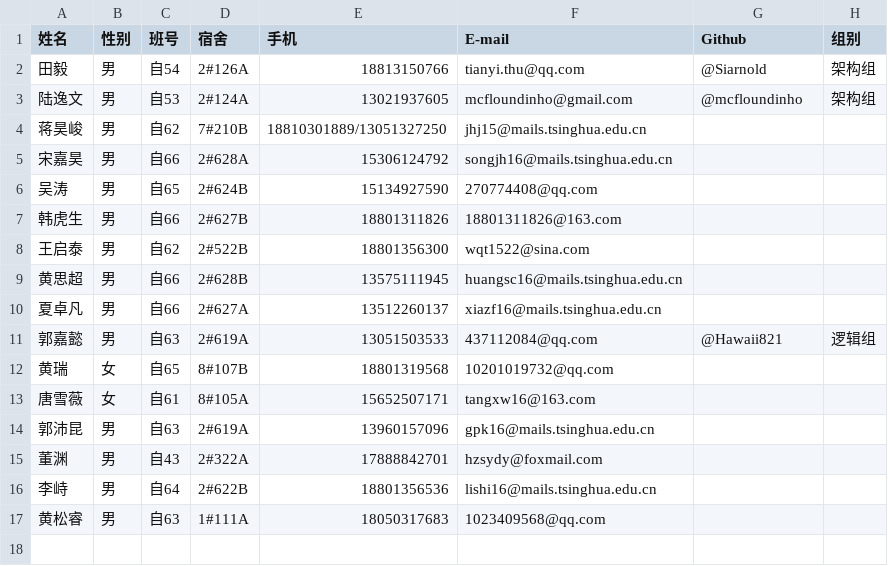
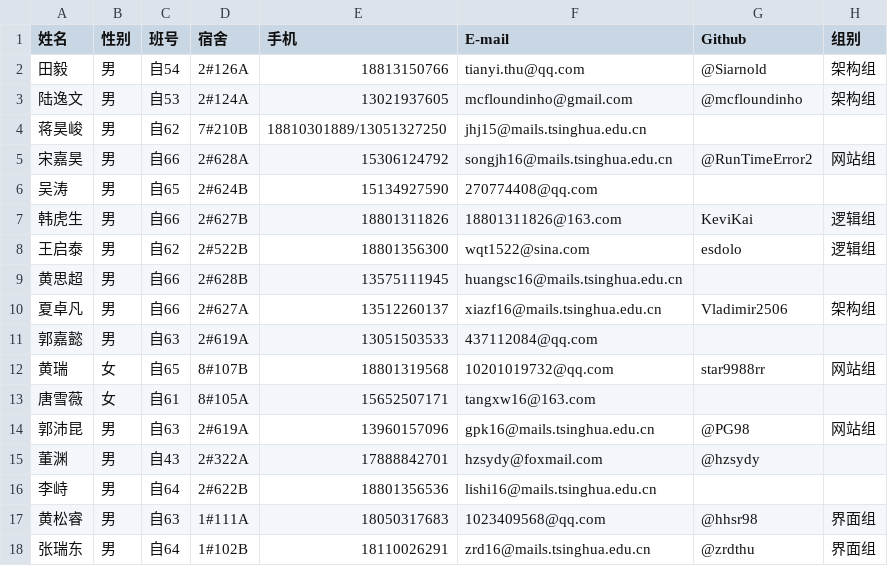
Before and after one commit to DAASTA/51CF, a CSV file: FC15开发组通信录.csv, drawn as a sheet.

Commit message:
gjy

```diff
--- a/FC15开发组通信录.csv
+++ b/FC15开发组通信录.csv
@@ -4,14 +4,15 @@
 蒋昊峻,男,自62,7#210B,18810301889/13051327250,jhj15@mails.tsinghua.edu.cn,,
-宋嘉昊,男,自66,2#628A,15306124792,songjh16@mails.tsinghua.edu.cn,,
+宋嘉昊,男,自66,2#628A,15306124792,songjh16@mails.tsinghua.edu.cn,@RunTimeError2,网站组
 吴涛,男,自65,2#624B,15134927590,270774408@qq.com,,
-韩虎生,男,自66,2#627B,18801311826,18801311826@163.com,,
-王启泰,男,自62,2#522B,18801356300,wqt1522@sina.com,,
+韩虎生,男,自66,2#627B,18801311826,18801311826@163.com,KeviKai,逻辑组
+王启泰,男,自62,2#522B,18801356300,wqt1522@sina.com,esdolo,逻辑组
 黄思超,男,自66,2#628B,13575111945,huangsc16@mails.tsinghua.edu.cn,,
-夏卓凡,男,自66,2#627A,13512260137,xiazf16@mails.tsinghua.edu.cn,,
-郭嘉懿,男,自63,2#619A,13051503533,437112084@qq.com,@Hawaii821,逻辑组
-黄瑞,女,自65,8#107B,18801319568,10201019732@qq.com,,
+夏卓凡,男,自66,2#627A,13512260137,xiazf16@mails.tsinghua.edu.cn,Vladimir2506,架构组
+郭嘉懿,男,自63,2#619A,13051503533,437112084@qq.com,,
+黄瑞,女,自65,8#107B,18801319568,10201019732@qq.com,star9988rr,网站组
 唐雪薇,女,自61,8#105A,15652507171,tangxw16@163.com,,
-郭沛昆,男,自63,2#619A,13960157096,gpk16@mails.tsinghua.edu.cn,,
-董渊,男,自43,2#322A,17888842701,hzsydy@foxmail.com,,
+郭沛昆,男,自63,2#619A,13960157096,gpk16@mails.tsinghua.edu.cn,@PG98,网站组
+董渊,男,自43,2#322A,17888842701,hzsydy@foxmail.com,@hzsydy,
 李峙,男,自64,2#622B,18801356536,lishi16@mails.tsinghua.edu.cn,,
-黄松睿,男,自63,1#111A,18050317683,1023409568@qq.com,,
+黄松睿,男,自63,1#111A,18050317683,1023409568@qq.com,@hhsr98,界面组
+张瑞东,男,自64,1#102B,18110026291,zrd16@mails.tsinghua.edu.cn,@zrdthu,界面组
```
